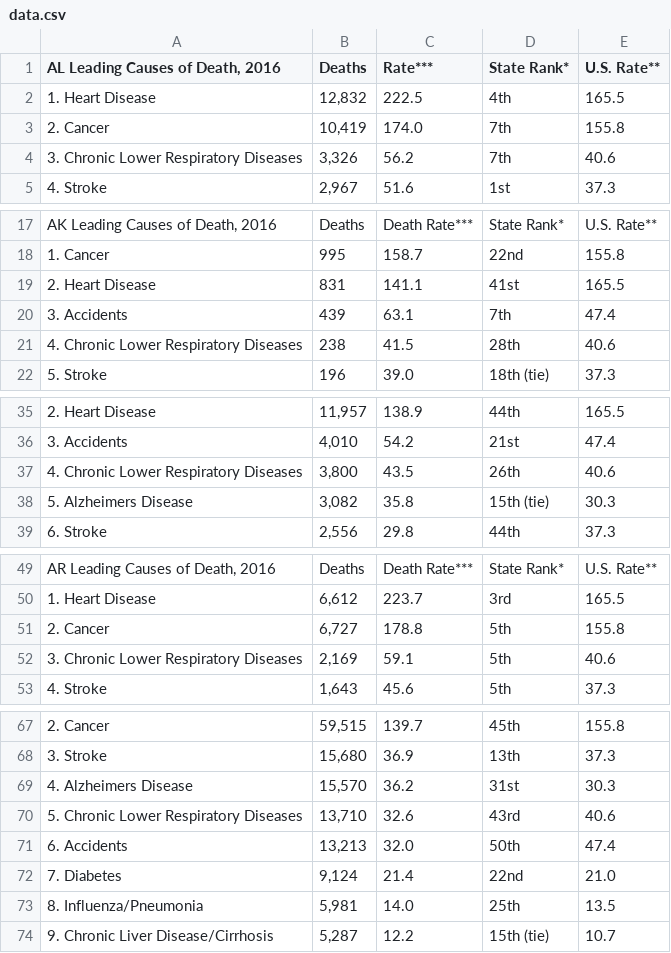
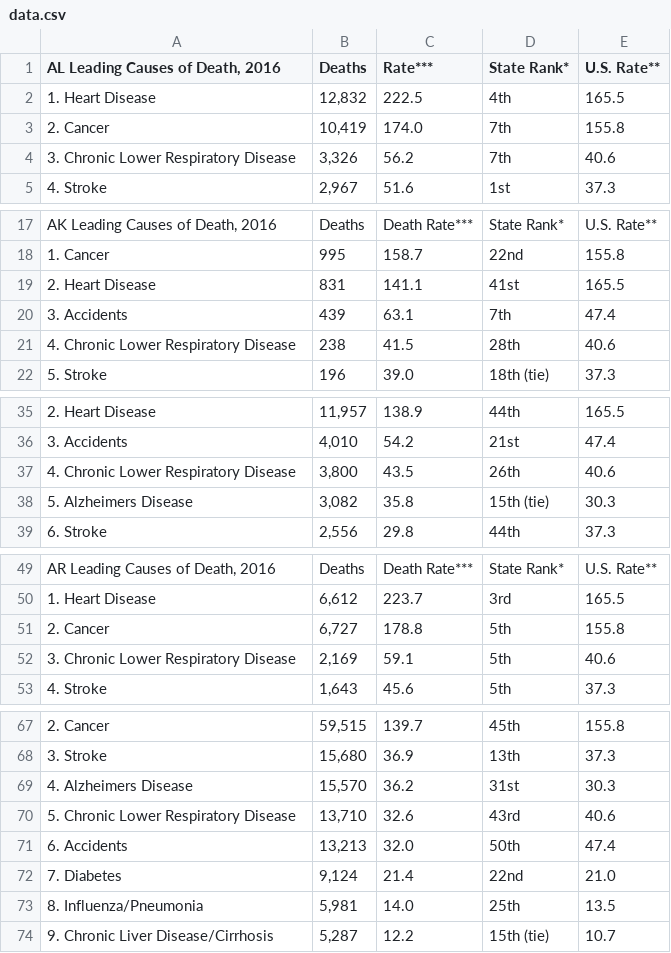
Before and after one commit to az333/data-visualization, a CSV file: data/data.csv, drawn as a sheet; only a part is shown, gaps mark what is left out; the diff covers the shown part only; the diff names each change by its address in the sheet, - before the commit and + after, or states it on an @@ line.

```diff
--- a/data/data.csv
+++ b/data/data.csv
-A4 (AL Leading Causes of Death, 2016): 3. Chronic Lower Respiratory Diseases
+A4 (AL Leading Causes of Death, 2016): 3. Chronic Lower Respiratory Disease
-A21 (AL Leading Causes of Death, 2016): 4. Chronic Lower Respiratory Diseases
+A21 (AL Leading Causes of Death, 2016): 4. Chronic Lower Respiratory Disease
-A37 (AL Leading Causes of Death, 2016): 4. Chronic Lower Respiratory Diseases
+A37 (AL Leading Causes of Death, 2016): 4. Chronic Lower Respiratory Disease
-A52 (AL Leading Causes of Death, 2016): 3. Chronic Lower Respiratory Diseases
+A52 (AL Leading Causes of Death, 2016): 3. Chronic Lower Respiratory Disease
-A70 (AL Leading Causes of Death, 2016): 5. Chronic Lower Respiratory Diseases
+A70 (AL Leading Causes of Death, 2016): 5. Chronic Lower Respiratory Disease
```
Also changed, not shown: 13 edited cells elsewhere in this file, 5 other files.
